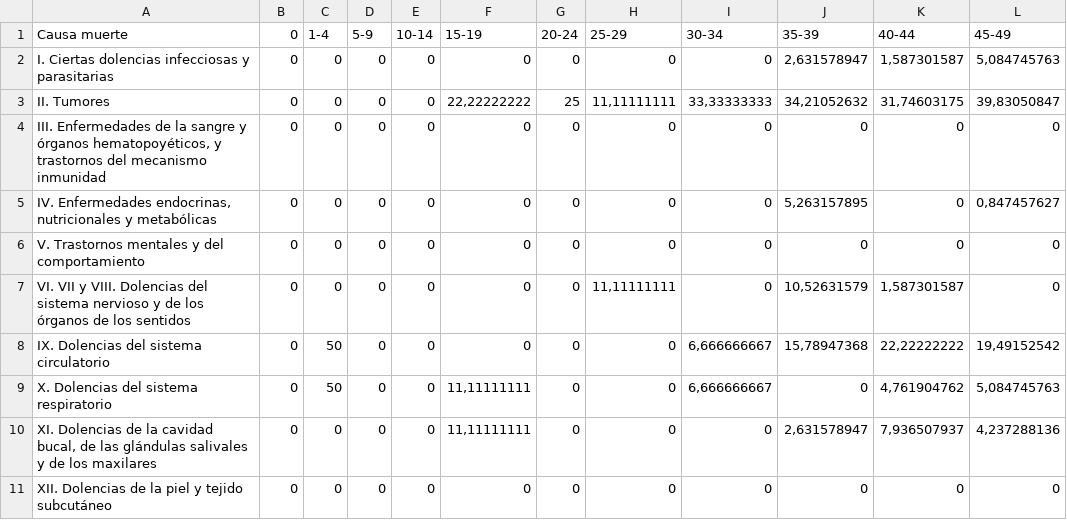
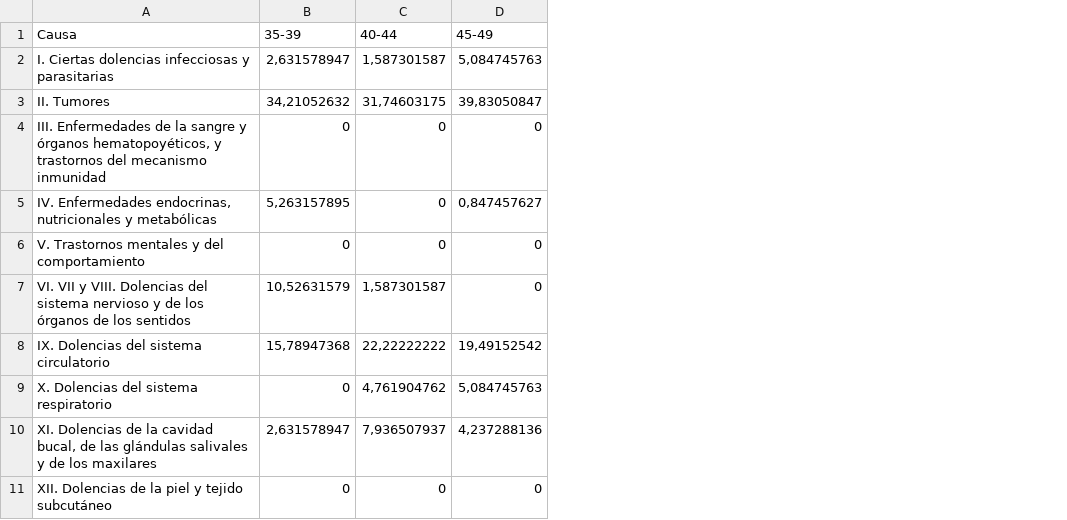
Before and after one commit to estadisticavlc/Datos, a CSV file: MortalidadCausa.csv, drawn as a sheet; only a part is shown; the diff names each change by its address in the sheet, - before the commit and + after, or states it on an @@ line.

Commit message:
Add files via upload

```diff
--- a/MortalidadCausa.csv
+++ b/MortalidadCausa.csv
-column B (0), rows 2-11: all 0
-column C (1-4), rows 2-11: 0 | 0 | 0 | 0 | 0 | 0 | 50 | 50 | 0 | 0
-column D (5-9), rows 2-11: all 0
-column E (10-14), rows 2-11: all 0
-column F (15-19), rows 2-11: 0 | 22,22222222 | 0 | 0 | 0 | 0 | 0 | 11,11111111 | 11,11111111 | 0
-column G (20-24), rows 2-11: 0 | 25 | 0 | 0 | 0 | 0 | 0 | 0 | 0 | 0
-column H (25-29), rows 2-11: 0 | 11,11111111 | 0 | 0 | 0 | 11,11111111 | 0 | 0 | 0 | 0
-column I (30-34), rows 2-11: 0 | 33,33333333 | 0 | 0 | 0 | 0 | 6,666666667 | 6,666666667 | 0 | 0
-A1: Causa muerte
+A1: Causa
```
